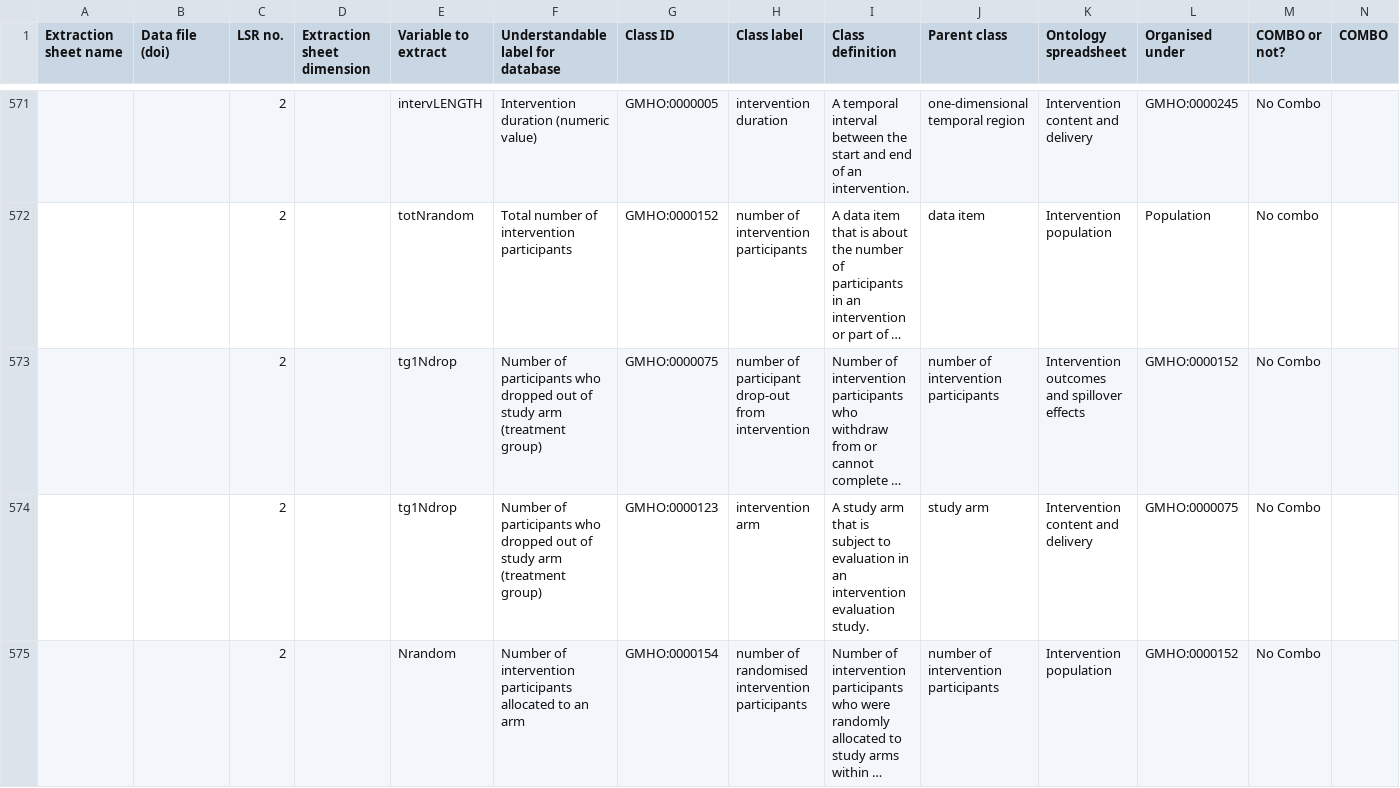
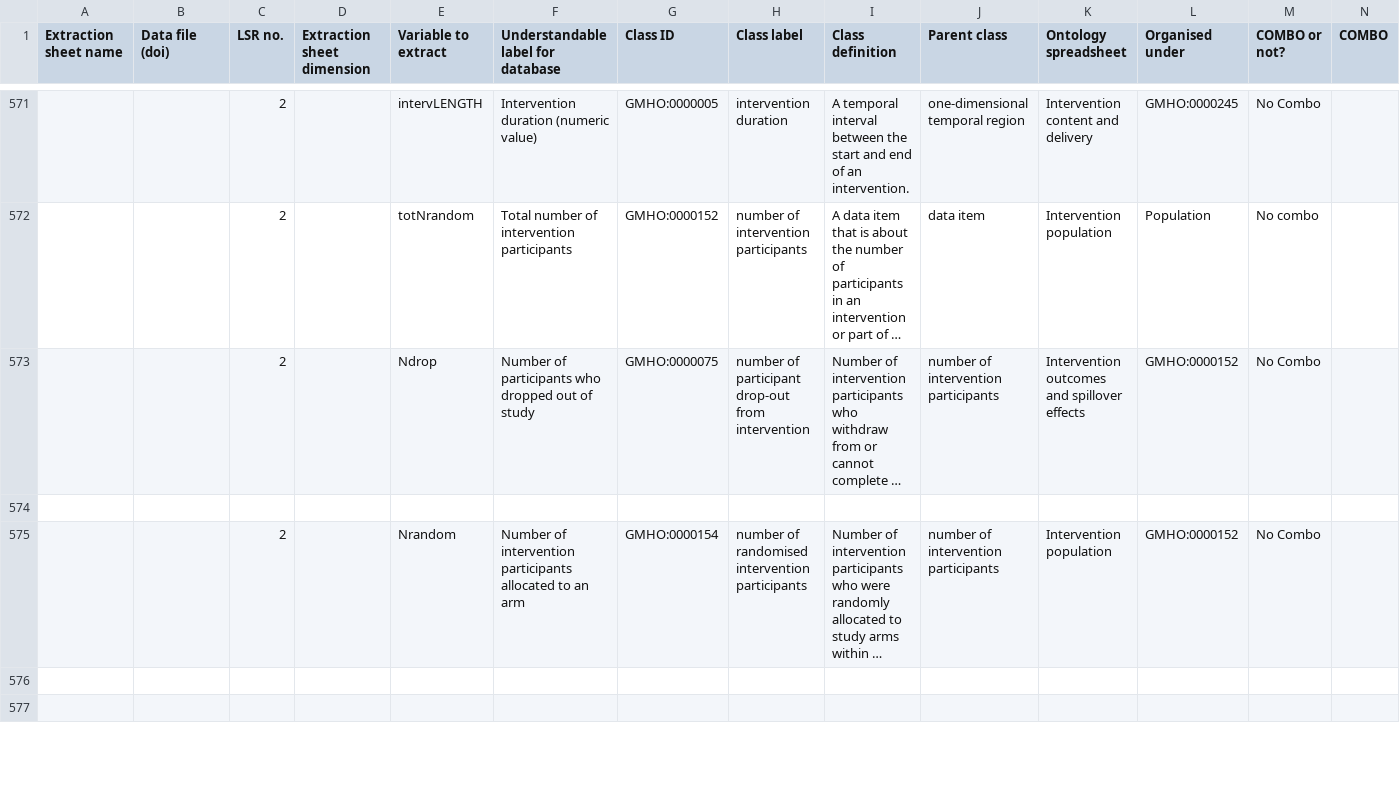
Before and after one commit to galenos-project/mental-health-ontology, a CSV file: Mapping to LSRs/Mental Health Ontology mapping to LSRs.csv, drawn as a sheet; only a part is shown, gaps mark what is left out; the shorter side is filled out with more unchanged rows; long unchanged cells end in …; the diff covers the shown part only; the diff names each change by its address in the sheet, - before the commit and + after, or states it on an @@ line.

```diff
--- a/Mapping to LSRs/Mental Health Ontology mapping to LSRs.csv
+++ b/Mapping to LSRs/Mental Health Ontology mapping to LSRs.csv
-E573 (Variable to extract): tg1Ndrop
+E573 (Variable to extract): Ndrop
-F573: …of study arm (treatment group)
+F573: …of study
-row 574:  |  | 2 |  | tg1Ndrop | Number of participants who dropped out of study arm (treatment group) | GMHO:0000123 | intervention arm | A study arm that is subject to evaluation in an intervention evaluation study. | study arm | Intervention content and delivery | GMHO:0000075 | No Combo
+row 574: (empty)
```
Also changed, not shown: 3 removed rows elsewhere in this file.
